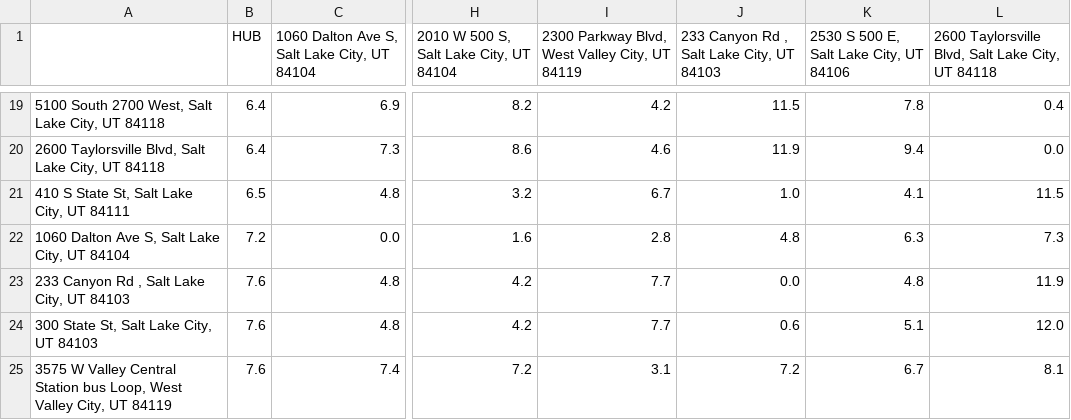
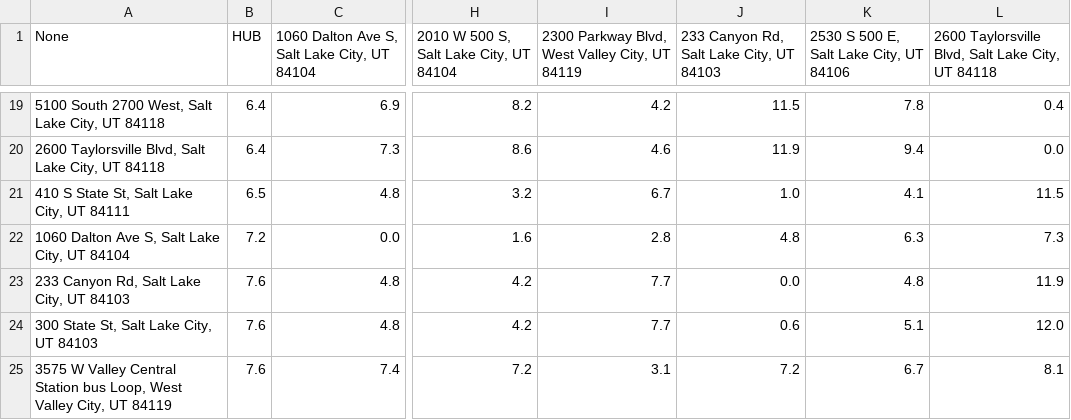
Before and after one commit to katelanum/Package-Delivery, a CSV file: ModifiedDistanceTable.csv, drawn as a sheet; only a part is shown, gaps mark what is left out; the diff names each change by its address in the sheet, - before the commit and + after, or states it on an @@ line.

```diff
--- a/ModifiedDistanceTable.csv
+++ b/ModifiedDistanceTable.csv
-A1: (empty)
+A1: None
-J1: 233 Canyon Rd , Salt Lake City, UT 84103
+J1: 233 Canyon Rd, Salt Lake City, UT 84103
-A23 (None): 233 Canyon Rd , Salt Lake City, UT 84103
+A23 (None): 233 Canyon Rd, Salt Lake City, UT 84103
```
Also changed, not shown: 4 other files.
